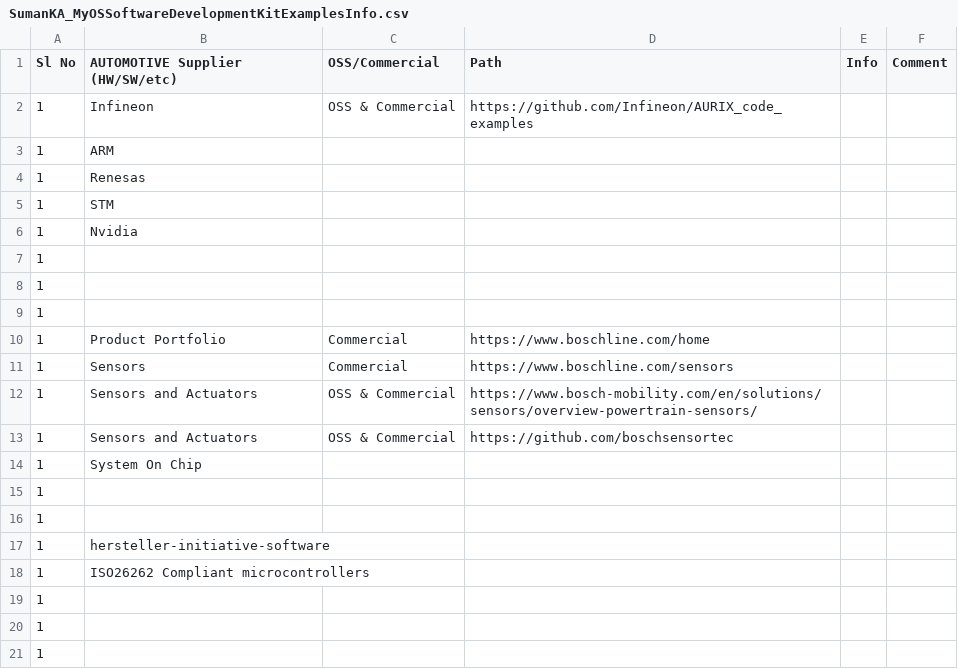
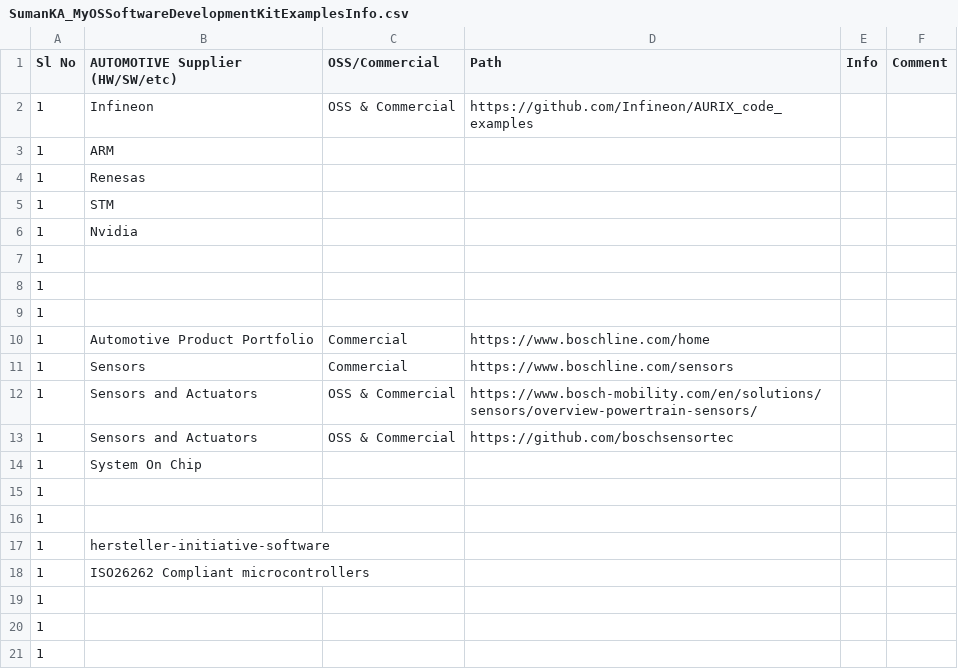
Before and after one commit to suman-komarla-adinarayana-aitpa9662r/SumanKA_MyOSSoftwareDevelopmentKitExamplesInfo, a CSV file: SumanKA_MyOSSoftwareDevelopmentKitExamplesInfo.csv, drawn as a sheet.

Commit message:
Update SumanKA_MyOSSoftwareDevelopmentKitExamplesInfo.csv

```diff
--- a/SumanKA_MyOSSoftwareDevelopmentKitExamplesInfo.csv
+++ b/SumanKA_MyOSSoftwareDevelopmentKitExamplesInfo.csv
@@ -9,3 +9,3 @@ Sl No,AUTOMOTIVE Supplier (HW/SW/etc), OSS/Commercial, Path, Info, Comment,
 1,,,,,,
-1,Product Portfolio,Commercial,https://www.boschline.com/home,,,
+1,Automotive Product Portfolio,Commercial,https://www.boschline.com/home,,,
 1,Sensors,Commercial,https://www.boschline.com/sensors,,,
```
